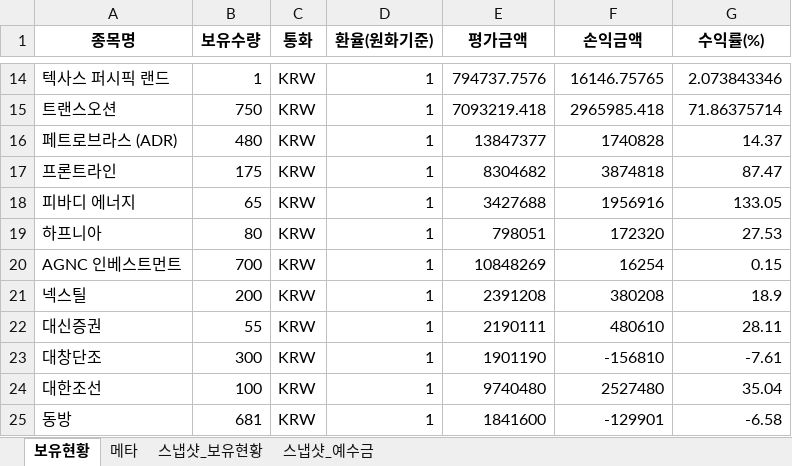
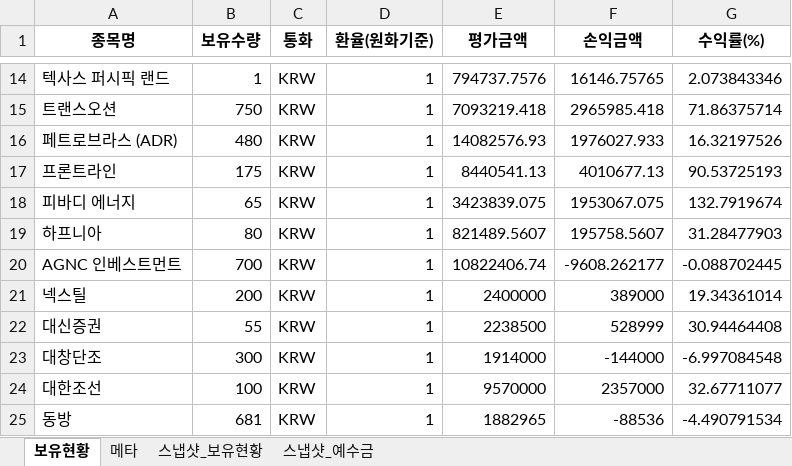
Before and after one commit to ssungjun83/invest_diary, an Excel workbook: portfolio_auto.xlsx, sheet 보유현황, drawn as a sheet; only a part is shown, gaps mark what is left out; values as stored, in another font and other column widths than the file's, no borders; the diff covers the shown part only; the diff names each change by its address in the sheet, - before the commit and + after, or states it on an @@ line.

```diff
--- a/portfolio_auto.xlsx (sheet 보유현황)
+++ b/portfolio_auto.xlsx (sheet 보유현황)
-E16 (평가금액): 13847377
+E16 (평가금액): 14082576.93
-F16 (손익금액): 1740828
+F16 (손익금액): 1976027.933
-G16 (수익률(%)): 14.37
+G16 (수익률(%)): 16.32197526
-E17 (평가금액): 8304682
+E17 (평가금액): 8440541.13
-F17 (손익금액): 3874818
+F17 (손익금액): 4010677.13
-G17 (수익률(%)): 87.47
+G17 (수익률(%)): 90.53725193
-E18 (평가금액): 3427688
+E18 (평가금액): 3423839.075
-F18 (손익금액): 1956916
+F18 (손익금액): 1953067.075
-G18 (수익률(%)): 133.05
+G18 (수익률(%)): 132.7919674
-E19 (평가금액): 798051
+E19 (평가금액): 821489.5607
-F19 (손익금액): 172320
+F19 (손익금액): 195758.5607
-G19 (수익률(%)): 27.53
+G19 (수익률(%)): 31.28477903
-E20 (평가금액): 10848269
+E20 (평가금액): 10822406.74
-F20 (손익금액): 16254
+F20 (손익금액): -9608.262177
-G20 (수익률(%)): 0.15
+G20 (수익률(%)): -0.088702445
-E21 (평가금액): 2391208
+E21 (평가금액): 2400000
-F21 (손익금액): 380208
+F21 (손익금액): 389000
-G21 (수익률(%)): 18.9
+G21 (수익률(%)): 19.34361014
-E22 (평가금액): 2190111
+E22 (평가금액): 2238500
-F22 (손익금액): 480610
+F22 (손익금액): 528999
-G22 (수익률(%)): 28.11
+G22 (수익률(%)): 30.94464408
-E23 (평가금액): 1901190
+E23 (평가금액): 1914000
-F23 (손익금액): -156810
+F23 (손익금액): -144000
-G23 (수익률(%)): -7.61
+G23 (수익률(%)): -6.997084548
-E24 (평가금액): 9740480
+E24 (평가금액): 9570000
-F24 (손익금액): 2527480
+F24 (손익금액): 2357000
-G24 (수익률(%)): 35.04
+G24 (수익률(%)): 32.67711077
-E25 (평가금액): 1841600
+E25 (평가금액): 1882965
-F25 (손익금액): -129901
+F25 (손익금액): -88536
-G25 (수익률(%)): -6.58
+G25 (수익률(%)): -4.490791534
```
Also changed, not shown: 12 edited cells elsewhere in this sheet, sheet 스냅샷_보유현황, sheet 메타, sheet 스냅샷_예수금.
